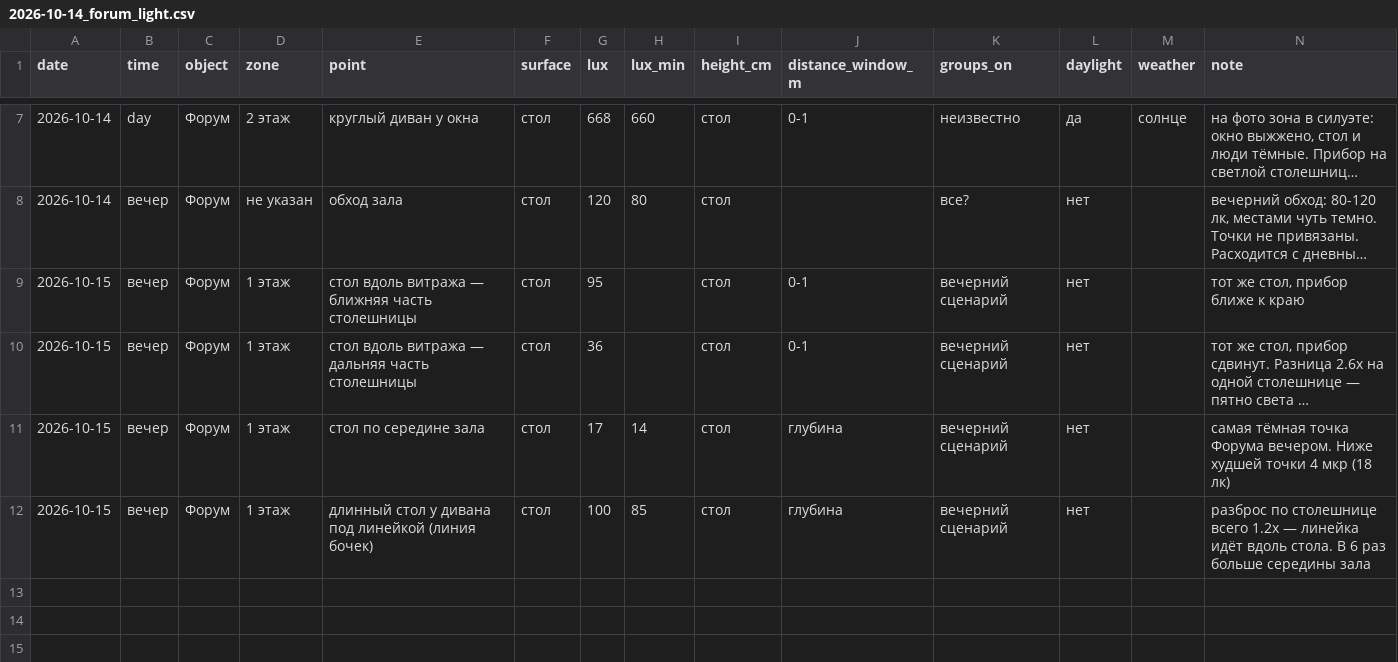
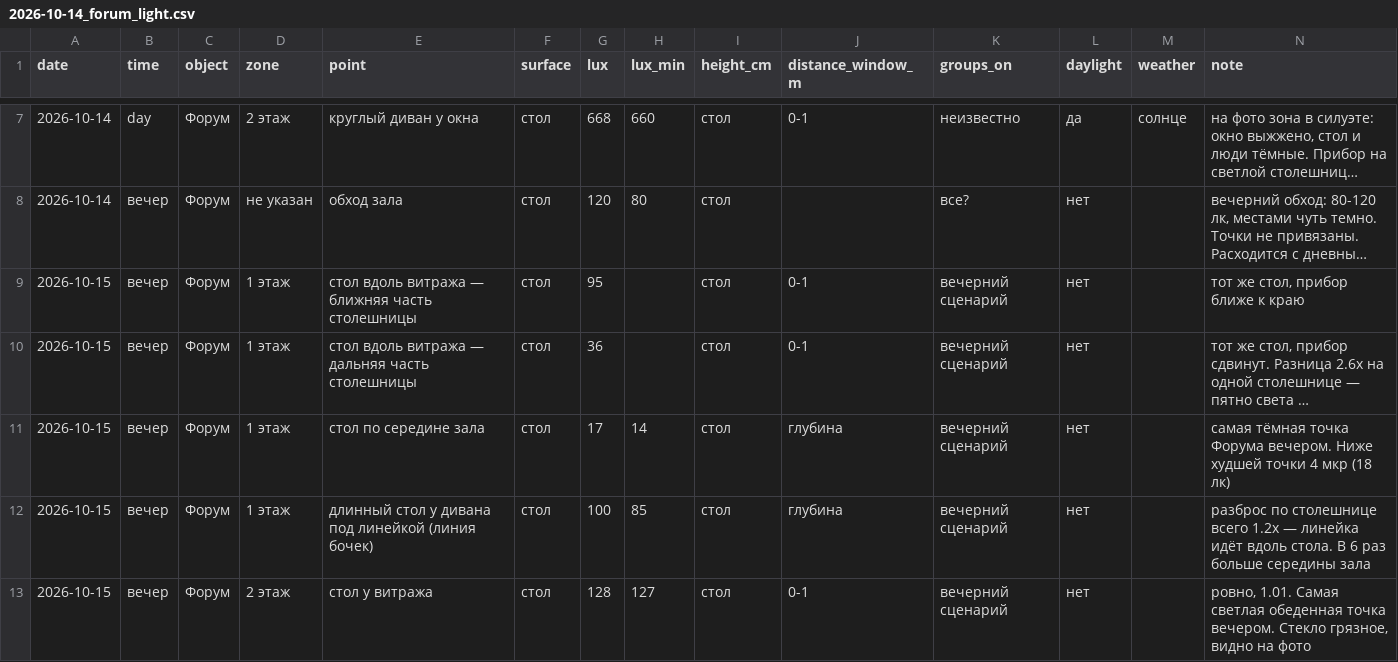
Before and after one commit to Asanov17-art/My-project, a CSV file: chechil-sensory-os/measurements/2026-10-14_forum_light.csv, drawn as a sheet; only a part is shown, gaps mark what is left out; long unchanged cells end in ….

```diff
--- a/chechil-sensory-os/measurements/2026-10-14_forum_light.csv
+++ b/chechil-sensory-os/measurements/2026-10-14_forum_light.csv
@@ -12 +12,2 @@ date,time,object,zone,point,surface,lux,lux_min,height_cm,distance_window_m,grou
 2026-10-15,вечер,Форум,1 этаж,длинный стол у дивана под линейкой (линия бочек),стол,100,85,стол,глубина,вечерний сценарий,нет,,"разброс по столешнице всего 1.2x — линейка идёт вдоль стола. В 6 раз больше середины зала"
+2026-10-15,вечер,Форум,2 этаж,стол у витража,стол,128,127,стол,0-1,вечерний сценарий,нет,,"ровно, 1.01. Самая светлая обеденная точка вечером. Стекло грязное, видно на фото"
```
Also changed, not shown: 1 other file.
